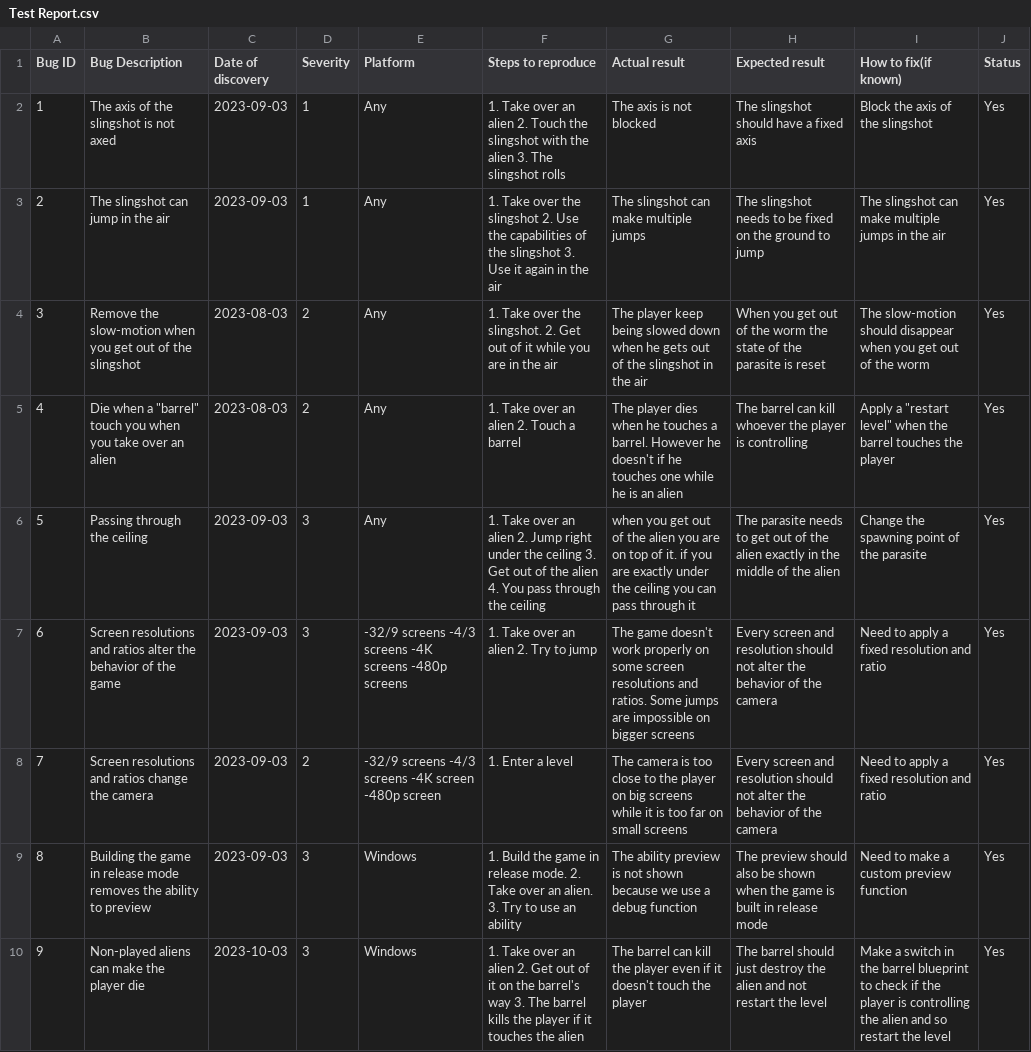
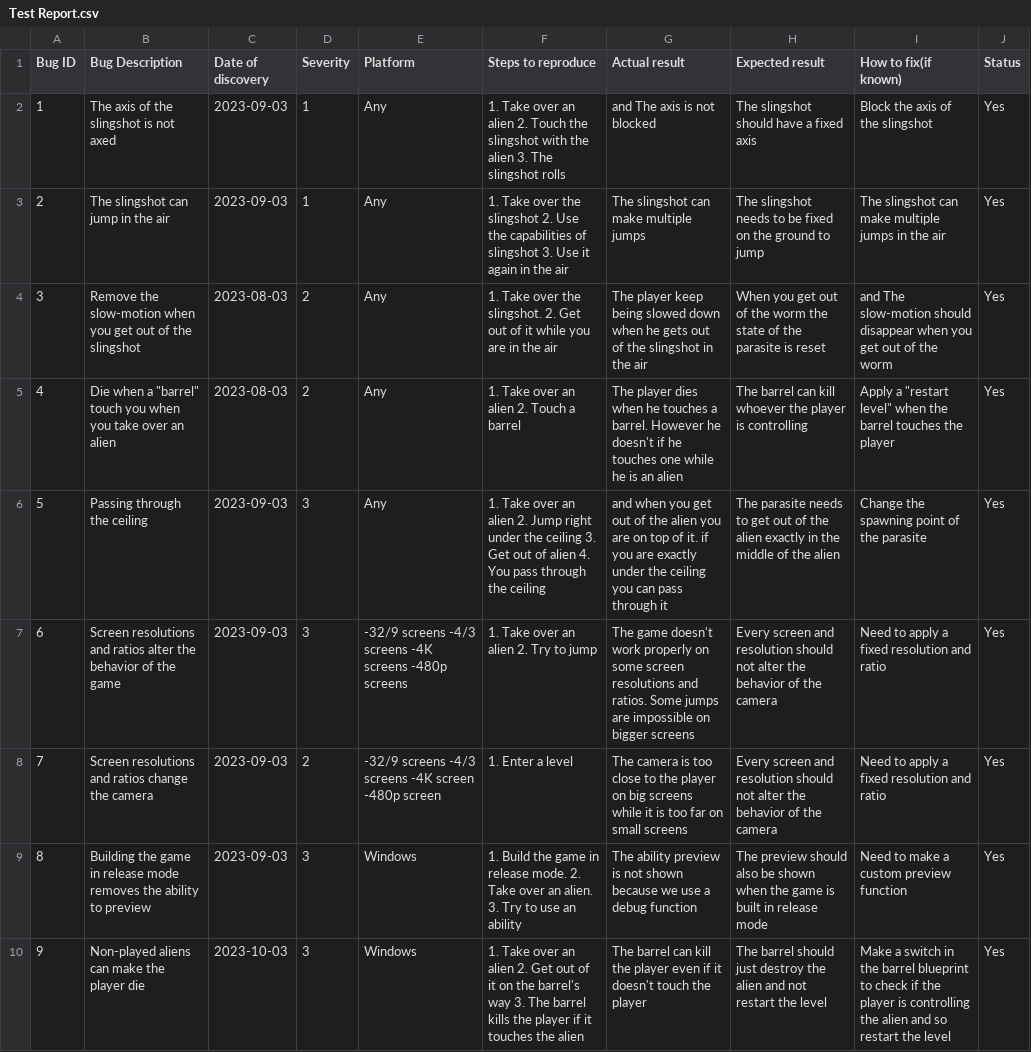
Before and after one commit to algosup/2022-2023-project-4-game-design-Team-7, a CSV file: documents/QA/Test Report.csv, drawn as a sheet; only a part is shown; the diff covers the shown part only.

```diff
--- a/documents/QA/Test Report.csv
+++ b/documents/QA/Test Report.csv
@@ -1,7 +1,7 @@
 Bug ID,Bug Description,Date of discovery,Severity,Platform,Steps to reproduce,Actual result,Expected result,How to fix(if known),Status
-1,The axis of the slingshot is not axed,2023-09-03,1,Any,1. Take over an alien 2. Touch the slingshot with the alien 3. The slingshot rolls,The axis is not blocked,The slingshot should have a fixed axis,Block the axis of the slingshot,Yes
-2,The slingshot can jump in the air,2023-09-03,1,Any,1. Take over the slingshot 2. Use the capabilities of the slingshot 3. Use it again in the air,The slingshot can make multiple jumps,The slingshot needs to be fixed on the ground to jump,The slingshot can make multiple jumps in the air,Yes
-3,Remove the slow-motion when you get out of the slingshot,2023-08-03,2,Any,1. Take over the slingshot. 2. Get out of it while you are in the air,The player keep being slowed down when he gets out of the slingshot in the air,When you get out of the worm the state of the parasite is reset,The slow-motion should disappear when you get out of the worm,Yes
+1,The axis of the slingshot is not axed,2023-09-03,1,Any,1. Take over an alien 2. Touch the slingshot with the alien 3. The slingshot rolls, and The axis is not blocked,The slingshot should have a fixed axis,Block the axis of the slingshot,Yes
+2,The slingshot can jump in the air,2023-09-03,1,Any,1. Take over the slingshot 2. Use the capabilities of slingshot 3. Use it again in the air,The slingshot can make multiple jumps,The slingshot needs to be fixed on the ground to jump,The slingshot can make multiple jumps in the air,Yes
+3,Remove the slow-motion when you get out of the slingshot,2023-08-03,2,Any,1. Take over the slingshot. 2. Get out of it while you are in the air,The player keep being slowed down when he gets out of the slingshot in the air,When you get out of the worm the state of the parasite is reset, and The slow-motion should disappear when you get out of the worm,Yes
 4,Die when a "barrel" touch you when you take over an alien,2023-08-03,2,Any,1. Take over an alien 2. Touch a barrel,The player dies when he touches a barrel. However he doesn't if he touches one while he is an alien,The barrel can kill whoever the player is controlling,Apply a "restart level" when the barrel touches the player,Yes
-5,Passing through the ceiling,2023-09-03,3,Any,1. Take over an alien 2. Jump right under the ceiling 3. Get out of the alien 4. You pass through the ceiling,when you get out of the alien you are on top of it. if you are exactly under the ceiling you can pass through it,The parasite needs to get out of the alien exactly in the middle of the alien,Change the spawning point of the parasite,Yes
+5,Passing through the ceiling,2023-09-03,3,Any,1. Take over an alien 2. Jump right under the ceiling 3. Get out of alien 4. You pass through the ceiling, and when you get out of the alien you are on top of it. if you are exactly under the ceiling you can pass through it,The parasite needs to get out of the alien exactly in the middle of the alien,Change the spawning point of the parasite,Yes
 6,Screen resolutions and ratios alter the behavior of the game,2023-09-03,3,-32/9 screens -4/3 screens -4K screens -480p screens,1. Take over an alien 2. Try to jump,The game doesn't work properly on some screen resolutions and ratios. Some jumps are impossible on bigger screens,Every screen and resolution should not alter the behavior of the camera,Need to apply a fixed resolution and ratio,Yes
```
Also changed, not shown: 40 edited cells elsewhere in this file, 1 other file.
